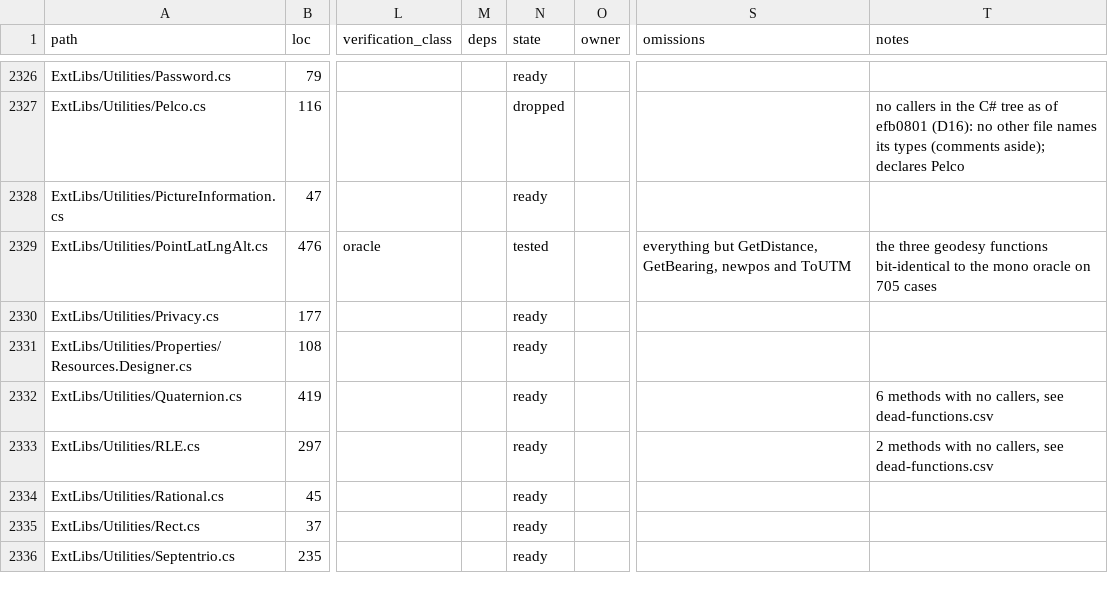
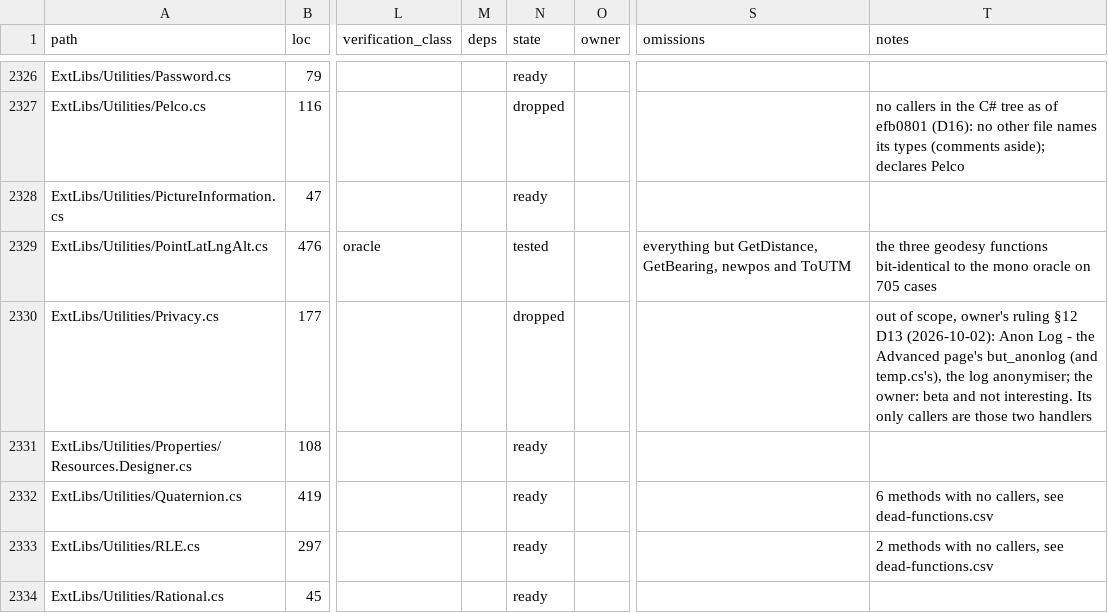
Before and after one commit to davidbuzz/MissionPlannerRust, a CSV file: ledger/ledger.csv, drawn as a sheet; only a part is shown, gaps mark what is left out; the shorter side is filled out with more unchanged rows; the diff names each change by its address in the sheet, - before the commit and + after, or states it on an @@ line.

```diff
--- a/ledger/ledger.csv
+++ b/ledger/ledger.csv
-N2330 (state): ready
+N2330 (state): dropped
-T2330 (notes): (empty)
+T2330 (notes): out of scope, owner's ruling §12 D13 (2026-10-02): Anon Log - the Advanced page's but_anonlog (and temp.cs's), the log anonymiser; the owner: beta and not interesting. Its only callers are those two handlers
```
Also changed, not shown: 3 other files.
